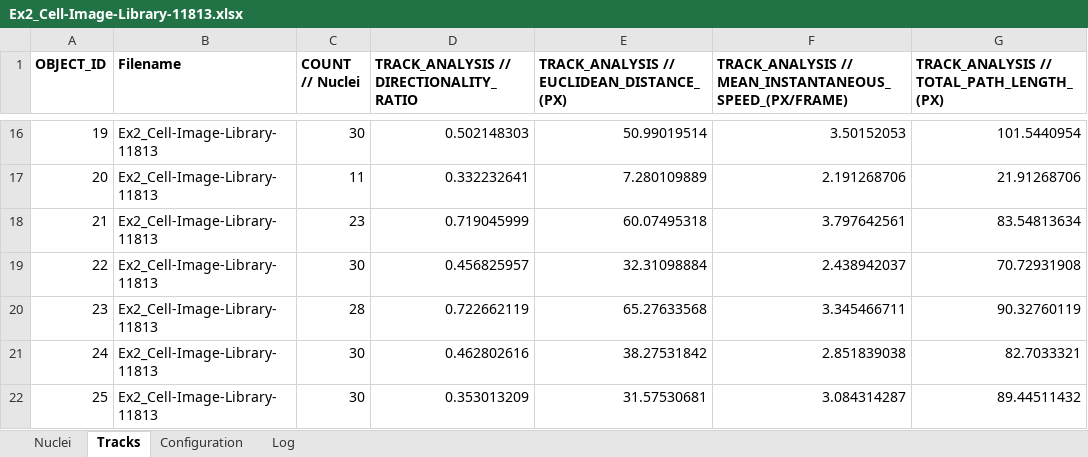
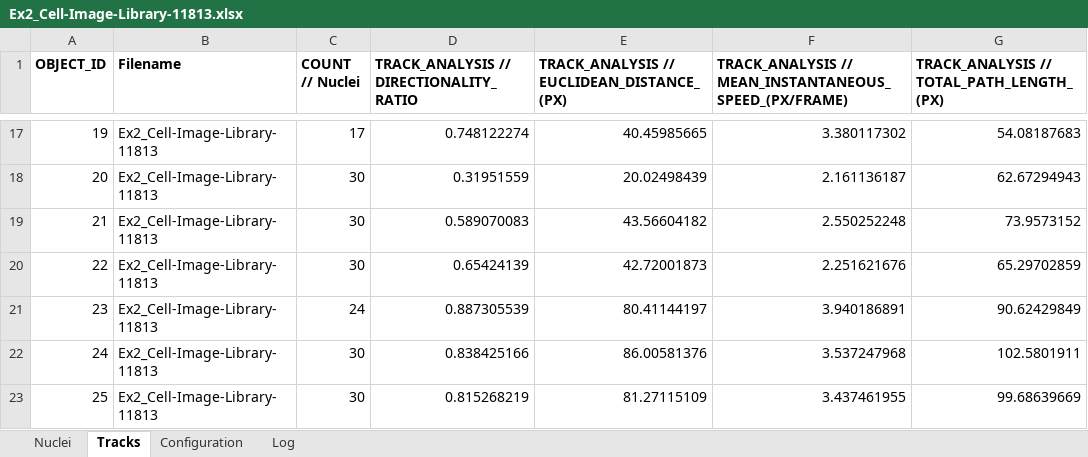
Before and after one commit to mianalysis/mia-examples, an Excel workbook: Ex2_ObjectTracking/ExampleResults/Ex2_Cell-Image-Library-11813.xlsx, sheet Tracks, drawn as a sheet; only a part is shown, gaps mark what is left out; values as stored, in another font and other column widths than the file's, no borders; charts and pictures not drawn; addresses are those after the commit; the diff covers the shown part only; the diff names each change by its address in the sheet, - before the commit and + after, or states it on an @@ line.

```diff
--- a/Ex2_ObjectTracking/ExampleResults/Ex2_Cell-Image-Library-11813.xlsx (sheet Tracks)
+++ b/Ex2_ObjectTracking/ExampleResults/Ex2_Cell-Image-Library-11813.xlsx (sheet Tracks)
-C17 (COUNT // Nuclei): 30
+C17 (COUNT // Nuclei): 17
-D17: 0.502148303
+D17: 0.748122274
-E17: 50.99019514
+E17: 40.45985665
-F17: 3.50152053
+F17: 3.380117302
-G17: 101.5440954
+G17: 54.08187683
-C18 (COUNT // Nuclei): 11
+C18 (COUNT // Nuclei): 30
-D18: 0.332232641
+D18: 0.31951559
-E18: 7.280109889
+E18: 20.02498439
-F18: 2.191268706
+F18: 2.161136187
-G18: 21.91268706
+G18: 62.67294943
-C19 (COUNT // Nuclei): 23
+C19 (COUNT // Nuclei): 30
-D19: 0.719045999
+D19: 0.589070083
-E19: 60.07495318
+E19: 43.56604182
-F19: 3.797642561
+F19: 2.550252248
-G19: 83.54813634
+G19: 73.9573152
-D20: 0.456825957
+D20: 0.65424139
-E20: 32.31098884
+E20: 42.72001873
-F20: 2.438942037
+F20: 2.251621676
-G20: 70.72931908
+G20: 65.29702859
-C21 (COUNT // Nuclei): 28
+C21 (COUNT // Nuclei): 24
-D21: 0.722662119
+D21: 0.887305539
-E21: 65.27633568
+E21: 80.41144197
-F21: 3.345466711
+F21: 3.940186891
-G21: 90.32760119
+G21: 90.62429849
-D22: 0.462802616
+D22: 0.838425166
-E22: 38.27531842
+E22: 86.00581376
-F22: 2.851839038
+F22: 3.537247968
-G22: 82.7033321
+G22: 102.5801911
-D23: 0.353013209
+D23: 0.815268219
-E23: 31.57530681
+E23: 81.27115109
-F23: 3.084314287
+F23: 3.437461955
-G23: 89.44511432
+G23: 99.68639669
```
Also changed, not shown: 25 added rows, 25 removed rows and 653 edited cells elsewhere in this sheet, sheet Nuclei, sheet Configuration, Ex1_NucleiSegmentation/ExampleResults/Ex1_NucleiSegmentation.xlsx, 6 other files.
